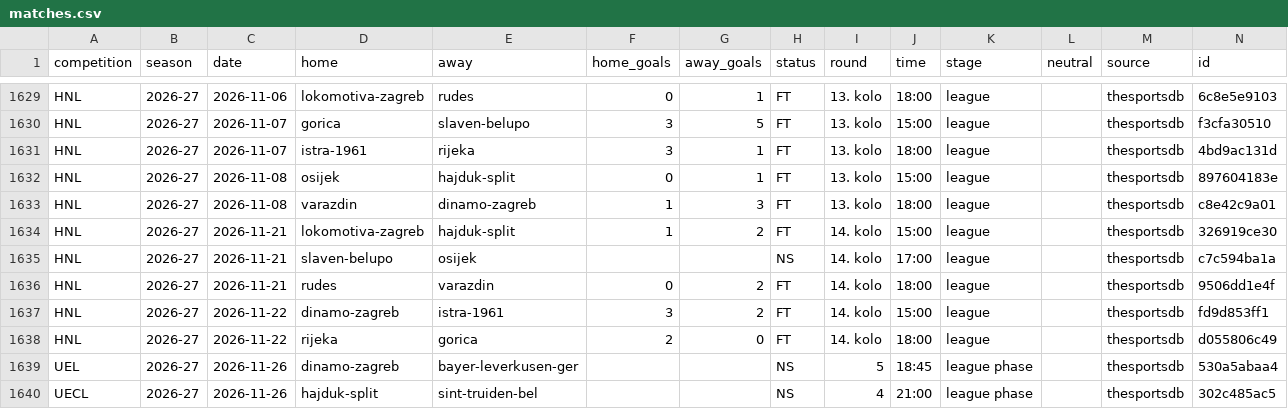
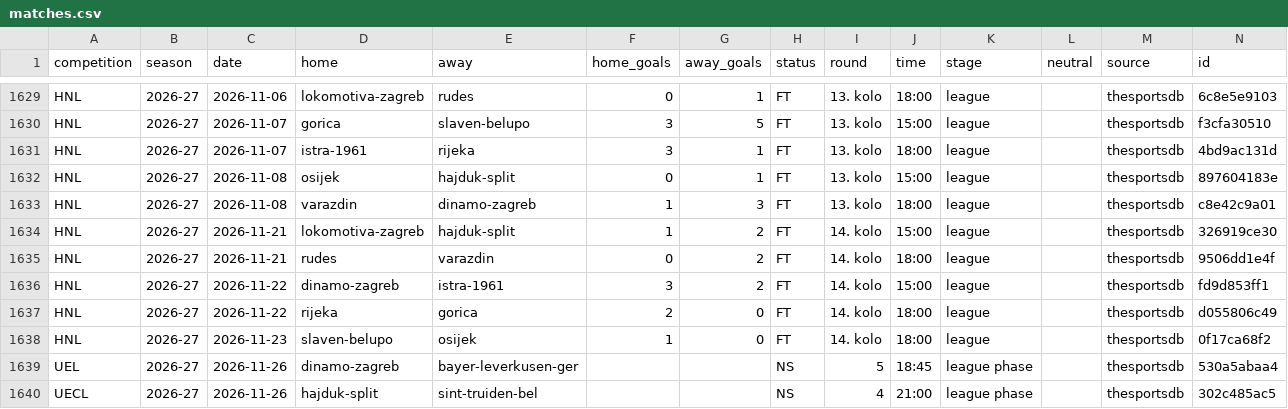
Before and after one commit to chilly28/hnl-predictor, a CSV file: data/matches.csv, drawn as a sheet; only a part is shown, gaps mark what is left out.

```diff
--- a/data/matches.csv
+++ b/data/matches.csv
@@ -1634,3 +1634,2 @@ HNL,2026-27,2026-11-08,varazdin,dinamo-zagreb,1,3,FT,13. kolo,18:00,league,,thes
 HNL,2026-27,2026-11-21,lokomotiva-zagreb,hajduk-split,1,2,FT,14. kolo,15:00,league,,thesportsdb,326919ce30
-HNL,2026-27,2026-11-21,slaven-belupo,osijek,,,NS,14. kolo,17:00,league,,thesportsdb,c7c594ba1a
 HNL,2026-27,2026-11-21,rudes,varazdin,0,2,FT,14. kolo,18:00,league,,thesportsdb,9506dd1e4f
@@ -1638,2 +1637,3 @@ HNL,2026-27,2026-11-22,dinamo-zagreb,istra-1961,3,2,FT,14. kolo,15:00,league,,th
 HNL,2026-27,2026-11-22,rijeka,gorica,2,0,FT,14. kolo,18:00,league,,thesportsdb,d055806c49
+HNL,2026-27,2026-11-23,slaven-belupo,osijek,1,0,FT,14. kolo,18:00,league,,thesportsdb,0f17ca68f2
 UEL,2026-27,2026-11-26,dinamo-zagreb,bayer-leverkusen-ger,,,NS,5,18:45,league phase,,thesportsdb,530a5abaa4
```
Also changed, not shown: 9 other files.
